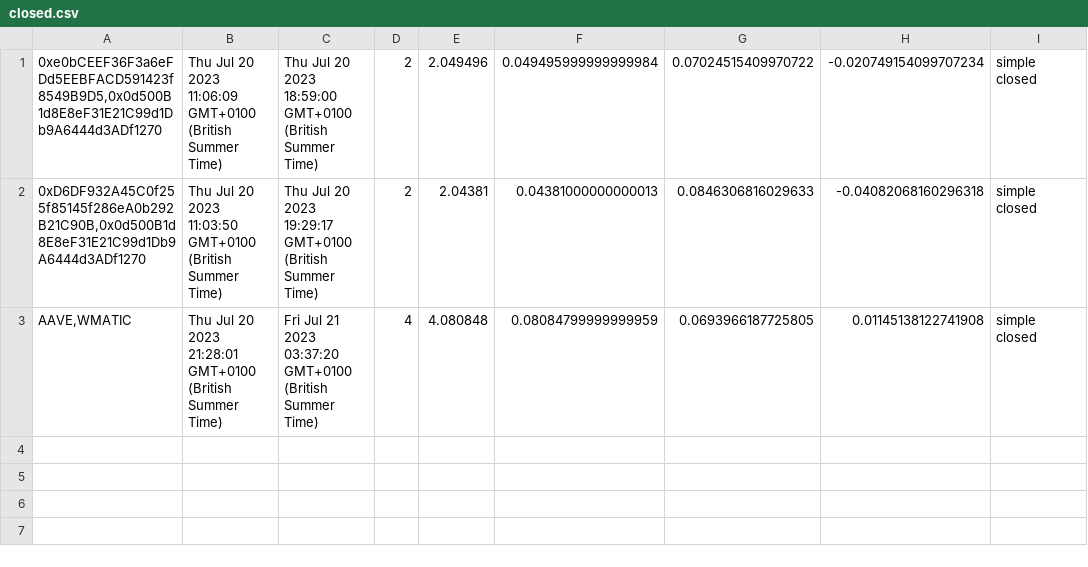
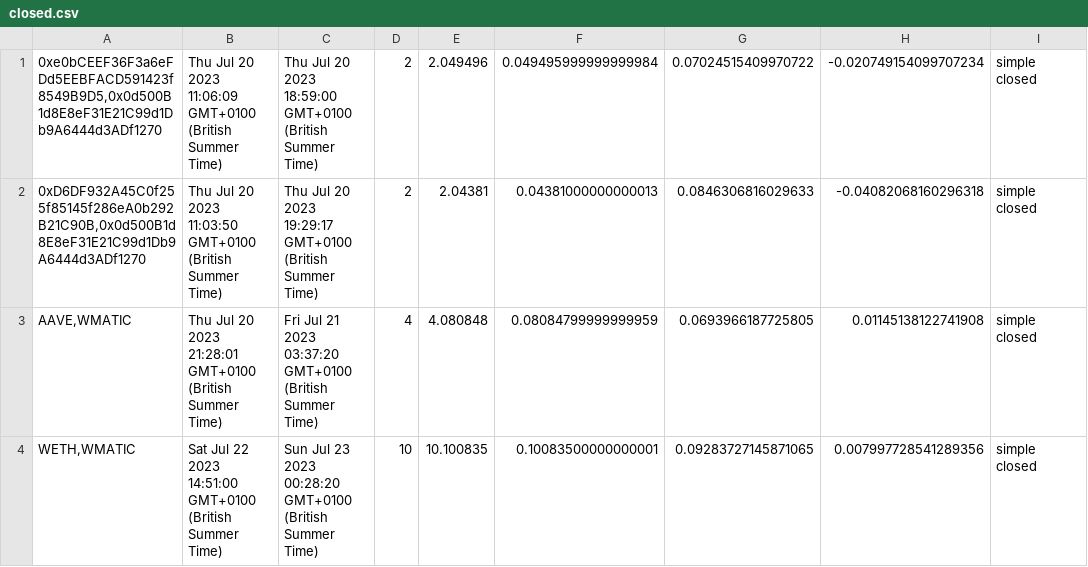
Before and after one commit to bitbeen/trading-bots, a CSV file: uniswapBot/trades/closed.csv, drawn as a sheet.

```diff
--- a/uniswapBot/trades/closed.csv
+++ b/uniswapBot/trades/closed.csv
@@ -3 +3,2 @@
 "AAVE,WMATIC",Thu Jul 20 2023 21:28:01 GMT+0100 (British Summer Time),Fri Jul 21 2023 03:37:20 GMT+0100 (British Summer Time),4,4.080848,0.08084799999999959,0.0693966187725805,0.01145138122741908,simple closed
+"WETH,WMATIC",Sat Jul 22 2023 14:51:00 GMT+0100 (British Summer Time),Sun Jul 23 2023 00:28:20 GMT+0100 (British Summer Time),10,10.100835,0.10083500000000001,0.09283727145871065,0.007997728541289356,simple closed
```
Also changed, not shown: uniswapBot/trades/open.csv, 47 other files.
